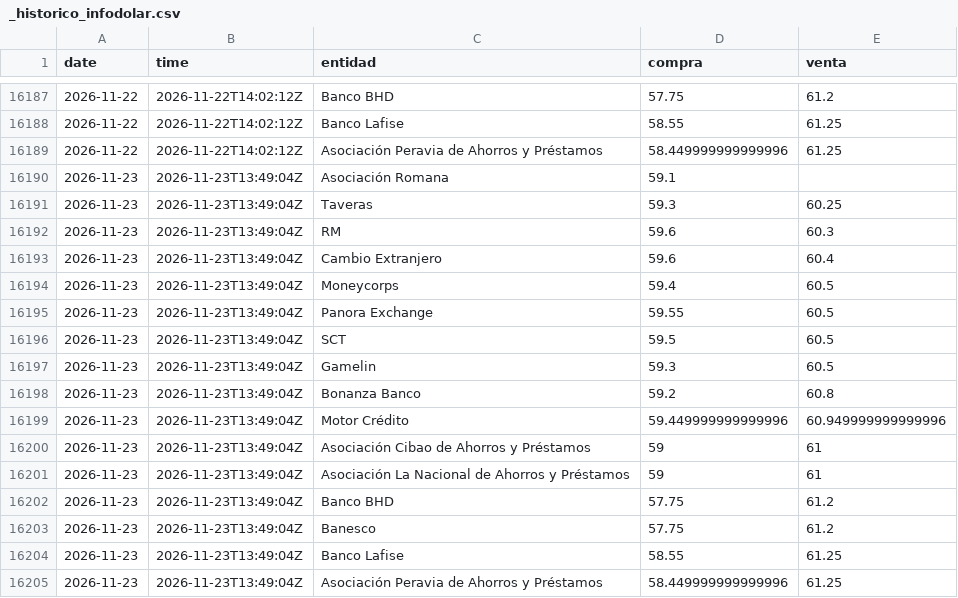
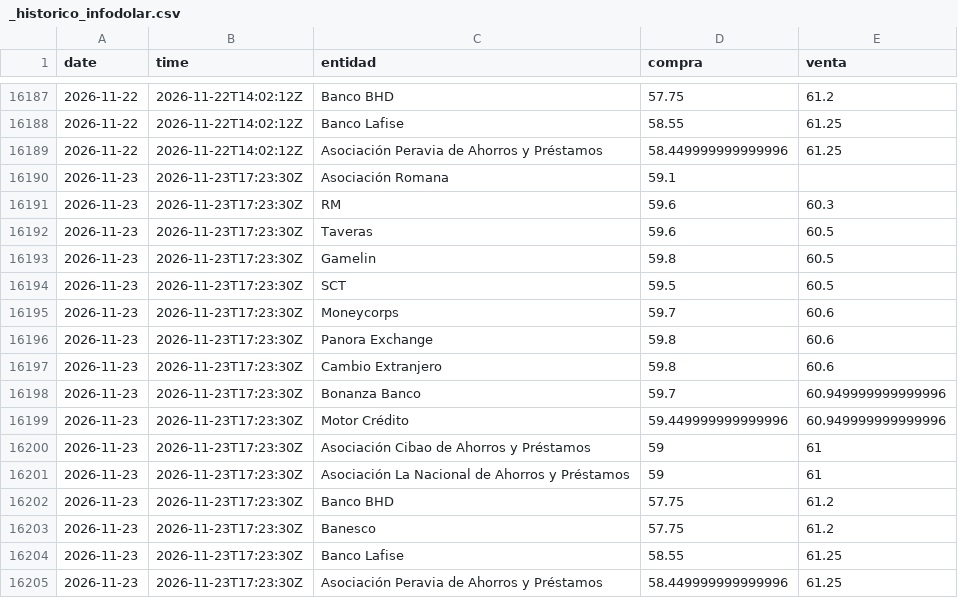
Before and after one commit to albertrosa96/webscraping-tc, a CSV file: data/infodolar/_historico_infodolar.csv, drawn as a sheet; only a part is shown, gaps mark what is left out.

```diff
--- a/data/infodolar/_historico_infodolar.csv
+++ b/data/infodolar/_historico_infodolar.csv
@@ -16189,17 +16189,17 @@ date,time,entidad,compra,venta
 2026-11-22,2026-11-22T14:02:12Z,Asociación Peravia de Ahorros y Préstamos,58.449999999999996,61.25
-2026-11-23,2026-11-23T13:49:04Z,Asociación Romana,59.1,
-2026-11-23,2026-11-23T13:49:04Z,Taveras,59.3,60.25
-2026-11-23,2026-11-23T13:49:04Z,RM,59.6,60.3
-2026-11-23,2026-11-23T13:49:04Z,Cambio Extranjero,59.6,60.4
-2026-11-23,2026-11-23T13:49:04Z,Moneycorps,59.4,60.5
-2026-11-23,2026-11-23T13:49:04Z,Panora Exchange,59.55,60.5
-2026-11-23,2026-11-23T13:49:04Z,SCT,59.5,60.5
-2026-11-23,2026-11-23T13:49:04Z,Gamelin,59.3,60.5
-2026-11-23,2026-11-23T13:49:04Z,Bonanza Banco,59.2,60.8
-2026-11-23,2026-11-23T13:49:04Z,Motor Crédito,59.449999999999996,60.949999999999996
-2026-11-23,2026-11-23T13:49:04Z,Asociación Cibao de Ahorros y Préstamos,59,61
-2026-11-23,2026-11-23T13:49:04Z,Asociación La Nacional de Ahorros y Préstamos,59,61
-2026-11-23,2026-11-23T13:49:04Z,Banco BHD,57.75,61.2
-2026-11-23,2026-11-23T13:49:04Z,Banesco,57.75,61.2
-2026-11-23,2026-11-23T13:49:04Z,Banco Lafise,58.55,61.25
-2026-11-23,2026-11-23T13:49:04Z,Asociación Peravia de Ahorros y Préstamos,58.449999999999996,61.25
+2026-11-23,2026-11-23T17:23:30Z,Asociación Romana,59.1,
+2026-11-23,2026-11-23T17:23:30Z,RM,59.6,60.3
+2026-11-23,2026-11-23T17:23:30Z,Taveras,59.6,60.5
+2026-11-23,2026-11-23T17:23:30Z,Gamelin,59.8,60.5
+2026-11-23,2026-11-23T17:23:30Z,SCT,59.5,60.5
+2026-11-23,2026-11-23T17:23:30Z,Moneycorps,59.7,60.6
+2026-11-23,2026-11-23T17:23:30Z,Panora Exchange,59.8,60.6
+2026-11-23,2026-11-23T17:23:30Z,Cambio Extranjero,59.8,60.6
+2026-11-23,2026-11-23T17:23:30Z,Bonanza Banco,59.7,60.949999999999996
+2026-11-23,2026-11-23T17:23:30Z,Motor Crédito,59.449999999999996,60.949999999999996
+2026-11-23,2026-11-23T17:23:30Z,Asociación Cibao de Ahorros y Préstamos,59,61
+2026-11-23,2026-11-23T17:23:30Z,Asociación La Nacional de Ahorros y Préstamos,59,61
+2026-11-23,2026-11-23T17:23:30Z,Banco BHD,57.75,61.2
+2026-11-23,2026-11-23T17:23:30Z,Banesco,57.75,61.2
+2026-11-23,2026-11-23T17:23:30Z,Banco Lafise,58.55,61.25
+2026-11-23,2026-11-23T17:23:30Z,Asociación Peravia de Ahorros y Préstamos,58.449999999999996,61.25
```
Also changed, not shown: data/from_banks/_historico_from_banks.csv, data/from_banks/csv/2026-11-23.csv, 7 other files.
